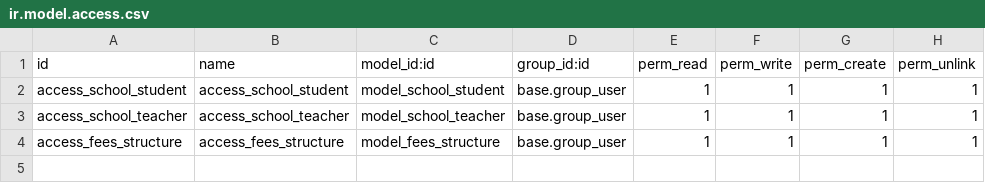
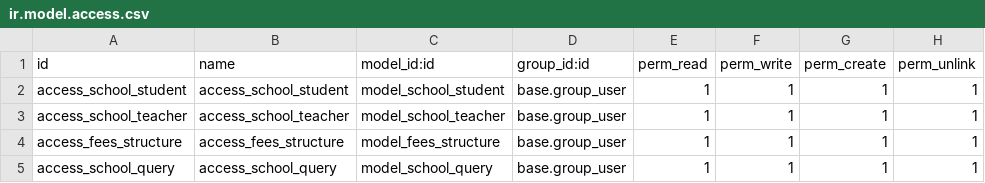
Before and after one commit to madhusatyadevaraju/School_Management, a CSV file: school_aditya/security/ir.model.access.csv, drawn as a sheet; the diff names each change by its address in the sheet, - before the commit and + after, or states it on an @@ line.

```diff
--- a/school_aditya/security/ir.model.access.csv
+++ b/school_aditya/security/ir.model.access.csv
+row 5: access_school_query | access_school_query | model_school_query | base.group_user | 1 | 1 | 1 | 1
```
Also changed, not shown: 9 other files.
